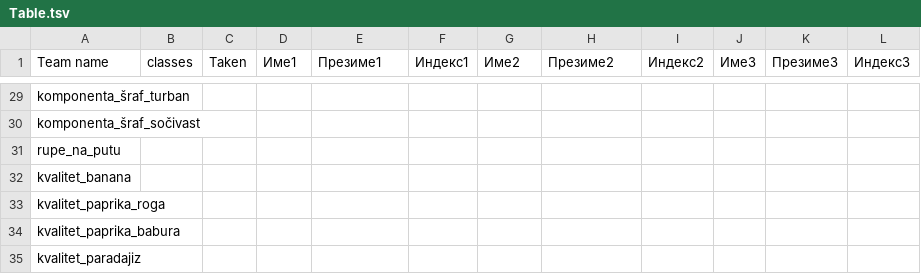
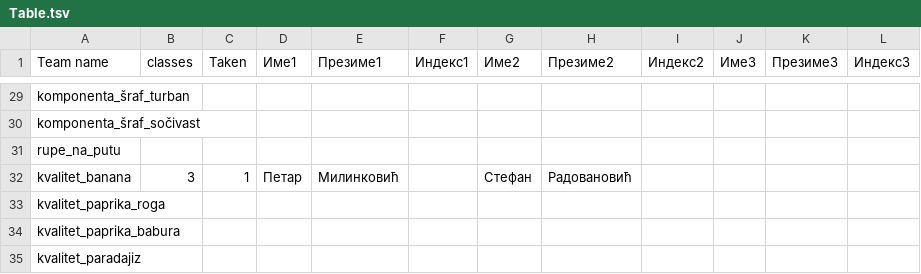
Before and after one commit to MilosSubotic/ADOS_2024, a TSV file: Teams/Table.tsv, drawn as a sheet; only a part is shown, gaps mark what is left out; the diff names each change by its address in the sheet, - before the commit and + after, or states it on an @@ line.

Commit message:
Prijave.

```diff
--- a/Teams/Table.tsv
+++ b/Teams/Table.tsv
-B32 (classes): (empty)
+B32 (classes): 3
-C32 (Taken): (empty)
+C32 (Taken): 1
-D32 (Име1): (empty)
+D32 (Име1): Петар
-E32 (Презиме1): (empty)
+E32 (Презиме1): Милинковић
-G32 (Име2): (empty)
+G32 (Име2): Стефан
-H32 (Презиме2): (empty)
+H32 (Презиме2): Радовановић
```
